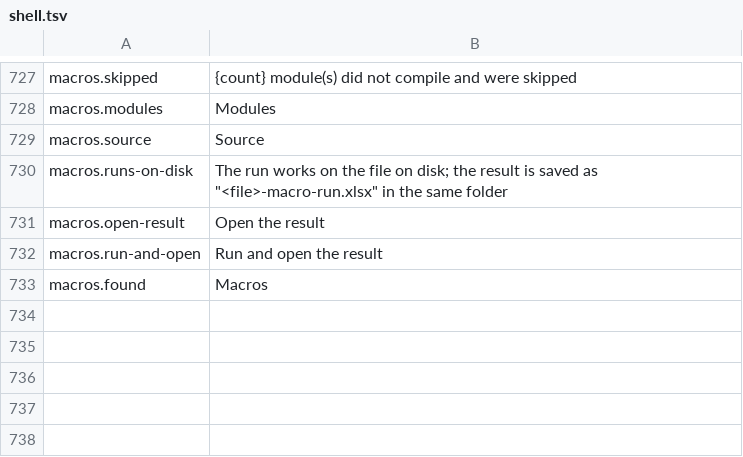
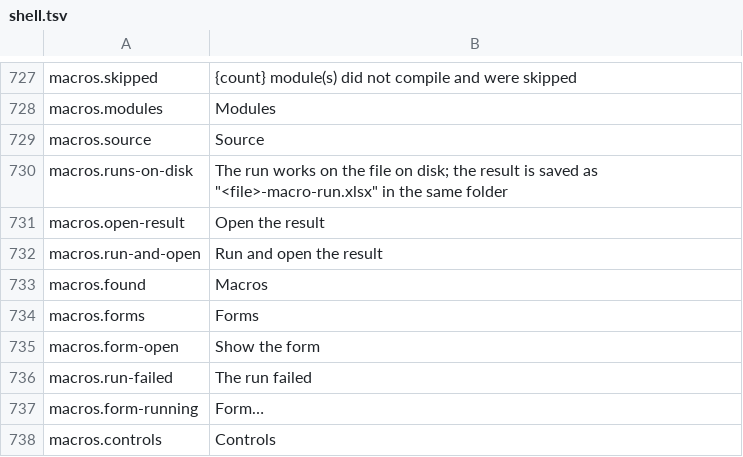
Before and after one commit to dinosauria123/ibis-office-vba, a TSV file: crates/ibis-office-app/i18n/en/shell.tsv, drawn as a sheet; only a part is shown, gaps mark what is left out; the diff names each change by its address in the sheet, - before the commit and + after, or states it on an @@ line.

Commit message:
UserForm support (first slice): designer streams, a form window, and event runs
crates/ibis-vba/src/forms.rs: the designer streams inside
vbaProject.bin read by the [MS-OFORMS] tables a reference parser
carries (pyopenvba's forms.py as the worked example): OleSiteConcrete
controls (name, id, class, ObjectStreamSize), FormSiteData with both
class-table layouts tried, the FormStreamData blobs stepped by mask,
and three classes' property records — Label and CommandButton's
Caption (with the compressed/utf-16 stored-string forms), MorphData's
Value for TextBox — plus each control's fmSize, and the VBFrame
designer text for the form's Caption/Client size (twips). Geometry is
HIMETRIC at 96 DPI. A class the tables do not model is reported in
the form's notes (containers, ActiveX) instead of failing the form.

forms/run.rs: a form session runs one event procedure against the
form's on-screen values. The value plane is a scratch worksheet
(__IbisCtl: value/caption/check per control) in the workbook; the
event's Control.Prop accesses are rewritten to a generated shim
(__IbisGet/__IbisPut/__IbisShow over Worksheets().Cells), so the run
stays inside elixcee's public runtime, under its deterministic
budget, with the external-effects barrier intact. Show becomes the
shim's no-op: the form is already shown. Chained runs read the last
run's file back (session.workbook), so Initialize continues into
Click.

shell/forms_window.rs: フォーム→ウィンドウ; controls laid out where
the designer stored them; UserForm_Initialize runs at open,
<Control>_Click on a click, in the background executor. The macros
window lists フォーム (n) with a show button; i18n en/ja added; the
fixture (test/benchmark/vba-userform-demo.xlsm, pyopenvba-written)
carries the tests: the parser's caption/geometry chain, and the
Initialize→Click event chain through the plane. READMEs updated.

```diff
--- a/crates/ibis-office-app/i18n/en/shell.tsv
+++ b/crates/ibis-office-app/i18n/en/shell.tsv
+row 734: macros.forms | Forms
+row 735: macros.form-open | Show the form
+row 736: macros.run-failed | The run failed
+row 737: macros.form-running | Form…
+row 738: macros.controls | Controls
```
Also changed, not shown: crates/ibis-office-app/i18n/ja/shell.tsv, 11 other files.
